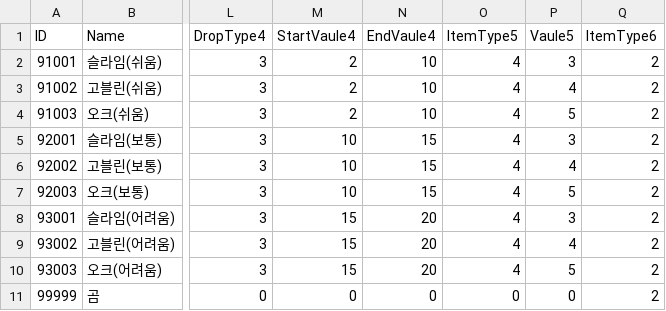
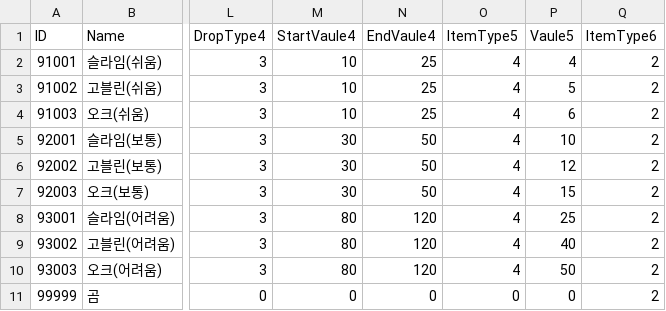
Before and after one commit to YoungJae970304/Team_3DRPG, a CSV file: Assets/Resources/CSVData/Monster_Drop_Data_Table.csv, drawn as a sheet; only a part is shown, gaps mark what is left out; the diff names each change by its address in the sheet, - before the commit and + after, or states it on an @@ line.

Commit message:
test : 몬스터 경험치 획득량 조절중

```diff
--- a/Assets/Resources/CSVData/Monster_Drop_Data_Table.csv
+++ b/Assets/Resources/CSVData/Monster_Drop_Data_Table.csv
-M2:M4 (StartVaule4): 2
+M2:M4 (StartVaule4): 10
-N2:N4 (EndVaule4): 10
+N2:N4 (EndVaule4): 25
-P2 (Vaule5): 3
+P2 (Vaule5): 4
-P3 (Vaule5): 4
+P3 (Vaule5): 5
-P4 (Vaule5): 5
+P4 (Vaule5): 6
-M5:M7 (StartVaule4): 10
+M5:M7 (StartVaule4): 30
-N5:N7 (EndVaule4): 15
+N5:N7 (EndVaule4): 50
-P5 (Vaule5): 3
+P5 (Vaule5): 10
-P6 (Vaule5): 4
+P6 (Vaule5): 12
-P7 (Vaule5): 5
+P7 (Vaule5): 15
-M8:M10 (StartVaule4): 15
+M8:M10 (StartVaule4): 80
-N8:N10 (EndVaule4): 20
+N8:N10 (EndVaule4): 120
-P8 (Vaule5): 3
+P8 (Vaule5): 25
-P9 (Vaule5): 4
+P9 (Vaule5): 40
-P10 (Vaule5): 5
+P10 (Vaule5): 50
```
